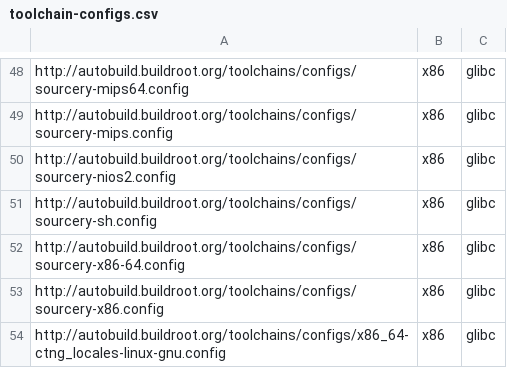
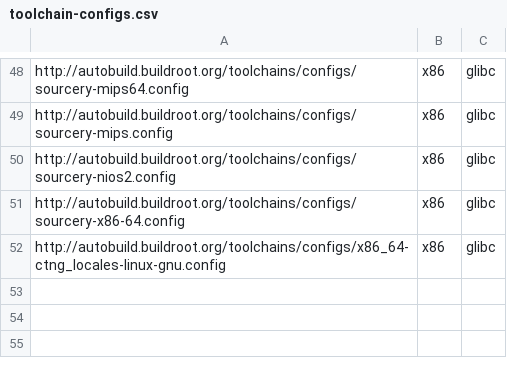
Before and after one commit to atharvalele/buildroot-test, a CSV file: web/toolchains/configs/toolchain-configs.csv, drawn as a sheet; only a part is shown, gaps mark what is left out.

Commit message:
Remove Sourcery x86 and SuperH toolchains
Those toolchains are super-old, and uses glibc 2.17, which has
clock_*() functions in librt, causing build issues in a number of
packages. Those toolchains are about to be removed from Buildroot, so
drop them first from the autobuilders.

Signed-off-by: Thomas Petazzoni <thomas.petazzoni@free-electrons.com>

```diff
--- a/web/toolchains/configs/toolchain-configs.csv
+++ b/web/toolchains/configs/toolchain-configs.csv
@@ -50,5 +50,3 @@ http://autobuild.buildroot.org/toolchains/configs/sourcery-mips.config,x86,glibc
 http://autobuild.buildroot.org/toolchains/configs/sourcery-nios2.config,x86,glibc
-http://autobuild.buildroot.org/toolchains/configs/sourcery-sh.config,x86,glibc
 http://autobuild.buildroot.org/toolchains/configs/sourcery-x86-64.config,x86,glibc
-http://autobuild.buildroot.org/toolchains/configs/sourcery-x86.config,x86,glibc
 http://autobuild.buildroot.org/toolchains/configs/x86_64-ctng_locales-linux-gnu.config,x86,glibc
```
Also changed, not shown: 2 other files.
